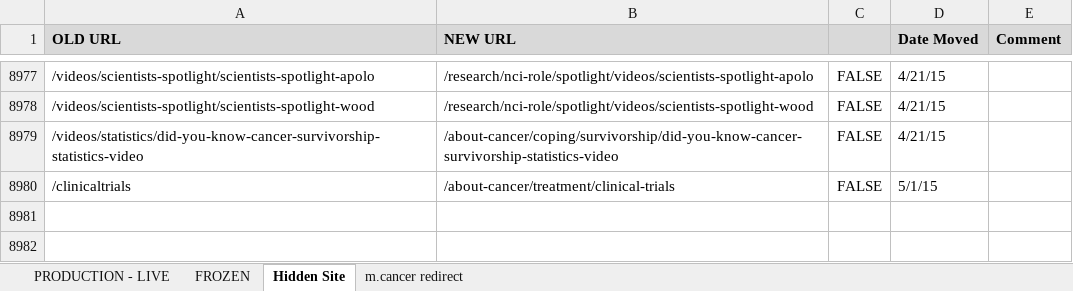
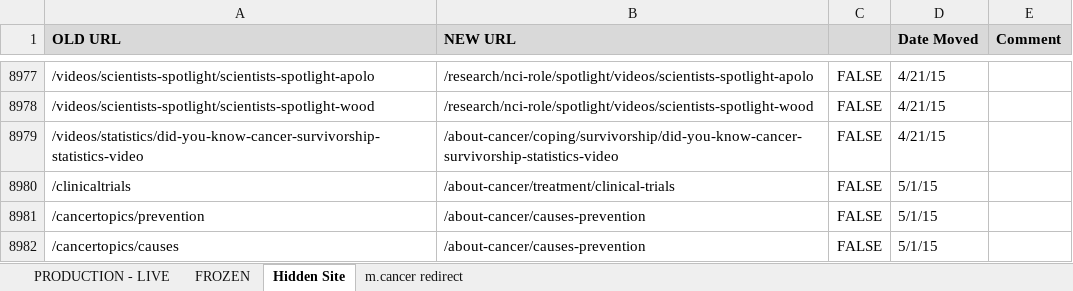
Before and after one commit to NCIOCPL/wcms-content, an Excel workbook: RedirectionList.xlsx, sheet Hidden Site, drawn as a sheet; only a part is shown, gaps mark what is left out; values as stored, in another font and other column widths than the file's, no borders; conditional formats not drawn; the diff names each change by its address in the sheet, - before the commit and + after, or states it on an @@ line.

```diff
--- a/RedirectionList.xlsx (sheet Hidden Site)
+++ b/RedirectionList.xlsx (sheet Hidden Site)
+row 8981: /cancertopics/prevention | /about-cancer/causes-prevention | FALSE | 5/1/15
+row 8982: /cancertopics/causes | /about-cancer/causes-prevention | FALSE | 5/1/15
```
Also changed, not shown: 1 other file.
